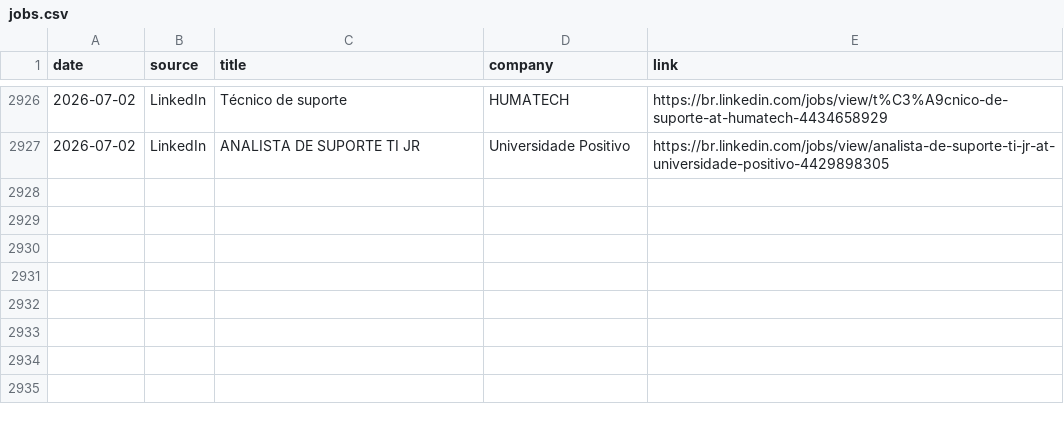
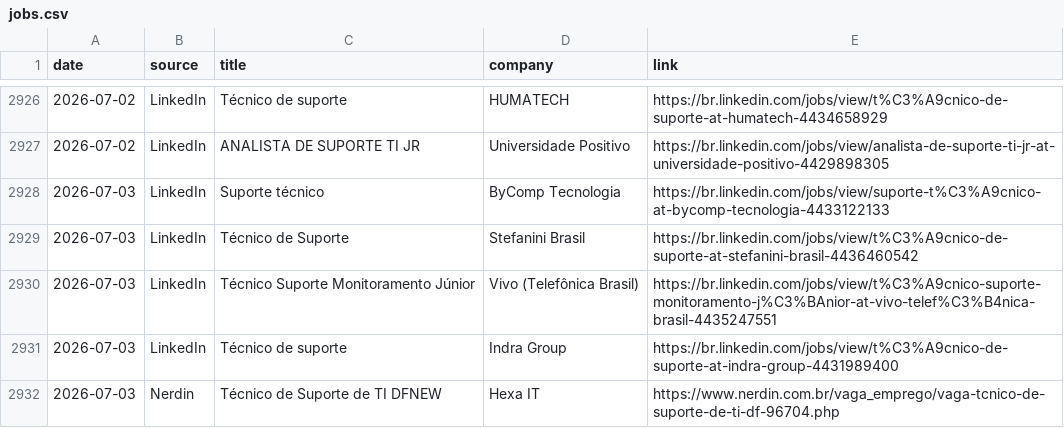
Before and after one commit to thiagofmendonca/smart-job-hunter, a CSV file: jobs.csv, drawn as a sheet; only a part is shown, gaps mark what is left out; the diff names each change by its address in the sheet, - before the commit and + after, or states it on an @@ line.

```diff
--- a/jobs.csv
+++ b/jobs.csv
+row 2928: 2026-07-03 | LinkedIn | Suporte técnico | ByComp Tecnologia | https://br.linkedin.com/jobs/view/suporte-t%C3%A9cnico-at-bycomp-tecnologia-4433122133
+row 2929: 2026-07-03 | LinkedIn | Técnico de Suporte | Stefanini Brasil | https://br.linkedin.com/jobs/view/t%C3%A9cnico-de-suporte-at-stefanini-brasil-4436460542
+row 2930: 2026-07-03 | LinkedIn | Técnico Suporte Monitoramento Júnior | Vivo (Telefônica Brasil) | https://br.linkedin.com/jobs/view/t%C3%A9cnico-suporte-monitoramento-j%C3%BAnior-at-vivo-telef%C3%B4nica-brasil-4435247551
+row 2931: 2026-07-03 | LinkedIn | Técnico de suporte | Indra Group | https://br.linkedin.com/jobs/view/t%C3%A9cnico-de-suporte-at-indra-group-4431989400
+row 2932: 2026-07-03 | Nerdin | Técnico de Suporte de TI DFNEW | Hexa IT | https://www.nerdin.com.br/vaga_emprego/vaga-tcnico-de-suporte-de-ti-df-96704.php
```
